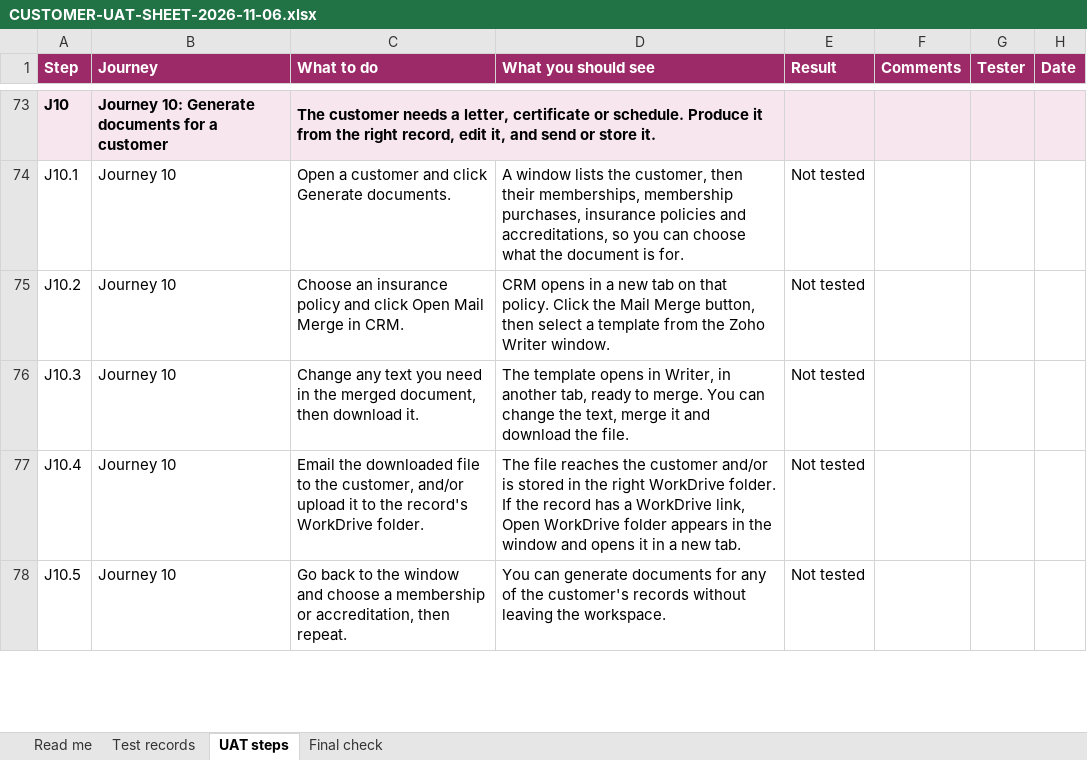
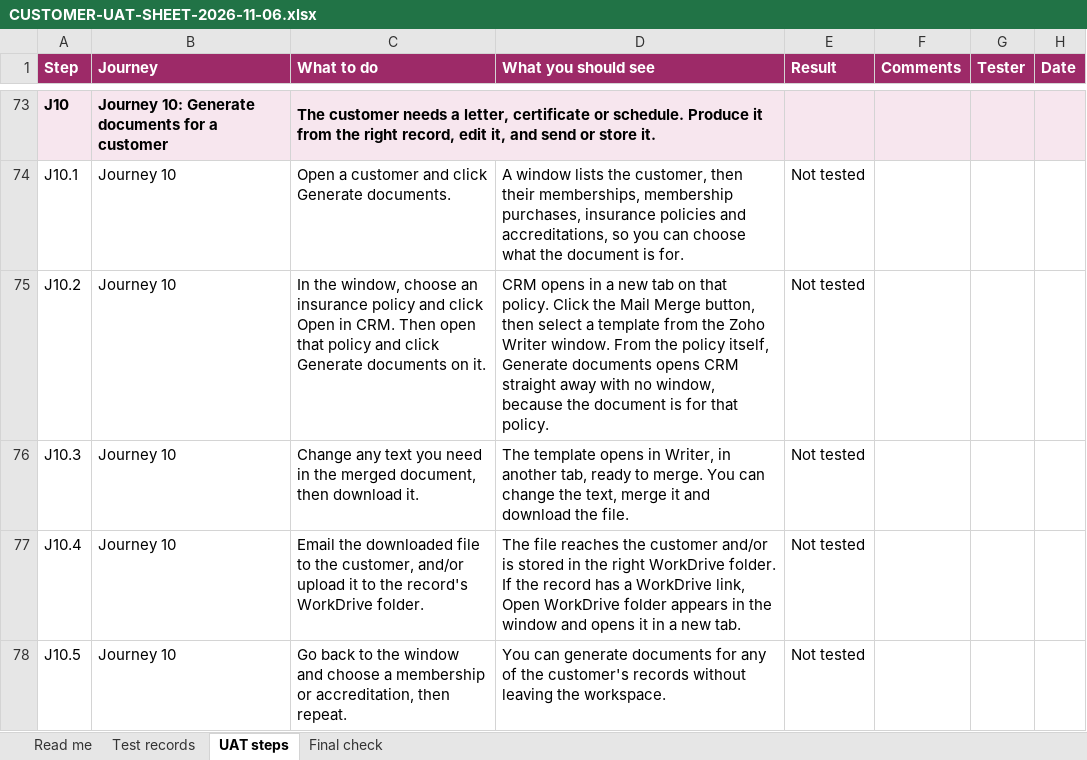
Before and after one commit to A2Z-Cloud/BeautyGuild_Portal, an Excel workbook: widgets/crm/beauty-guild-staff-workspace/CUSTOMER-UAT-SHEET-2026-11-06.xlsx, sheet UAT steps, drawn as a sheet; only a part is shown, gaps mark what is left out; values as stored, in another font and other column widths than the file's, no borders; the diff names each change by its address in the sheet, - before the commit and + after, or states it on an @@ line.

```diff
--- a/widgets/crm/beauty-guild-staff-workspace/CUSTOMER-UAT-SHEET-2026-11-06.xlsx (sheet UAT steps)
+++ b/widgets/crm/beauty-guild-staff-workspace/CUSTOMER-UAT-SHEET-2026-11-06.xlsx (sheet UAT steps)
-C75 (What to do): Choose an insurance policy and click Open Mail Merge in CRM.
+C75 (What to do): In the window, choose an insurance policy and click Open in CRM. Then open that policy and click Generate documents on it.
-D75 (What you should see): …Writer window.
+D75 (What you should see): …Writer window. From the policy itself, Generate documents opens CRM straight away with no window, because the document is for that policy.
```
Also changed, not shown: 5 other files.
